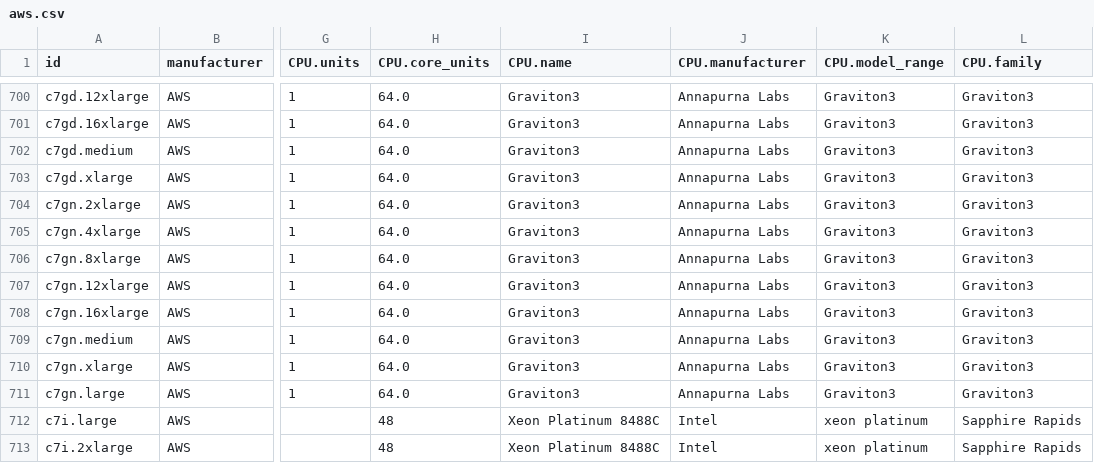
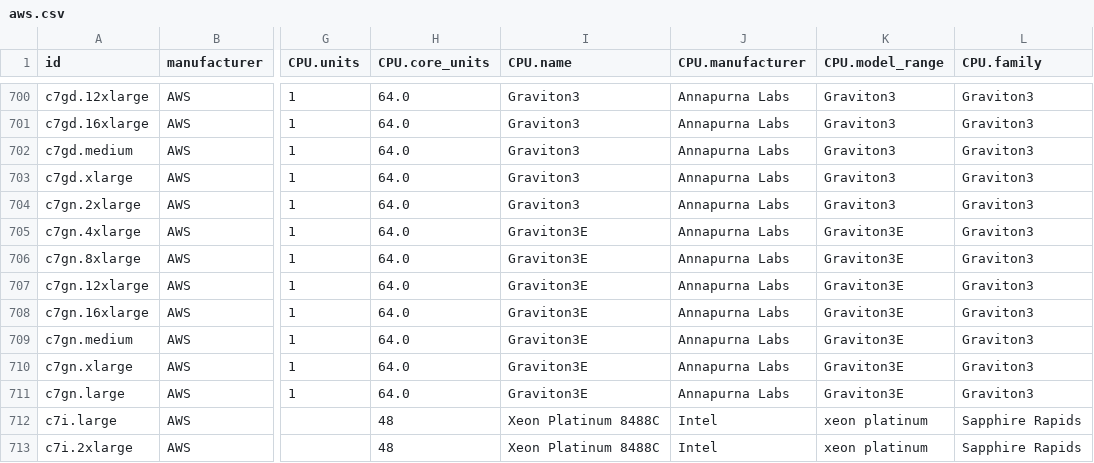
Before and after one commit to Boavizta/boaviztapi, a CSV file: boaviztapi/data/archetypes/cloud/aws.csv, drawn as a sheet; only a part is shown, gaps mark what is left out; the diff names each change by its address in the sheet, - before the commit and + after, or states it on an @@ line.

Commit message:
Change c7gn to Graviton3E
Co-authored-by: Benjamin DAVY <31283191+benjamindavyteads@users.noreply.github.com>

```diff
--- a/boaviztapi/data/archetypes/cloud/aws.csv
+++ b/boaviztapi/data/archetypes/cloud/aws.csv
-I705:I711 (CPU.name): Graviton3
+I705:I711 (CPU.name): Graviton3E
-K705:K711 (CPU.model_range): Graviton3
+K705:K711 (CPU.model_range): Graviton3E
```
